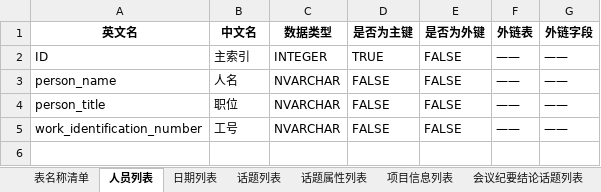
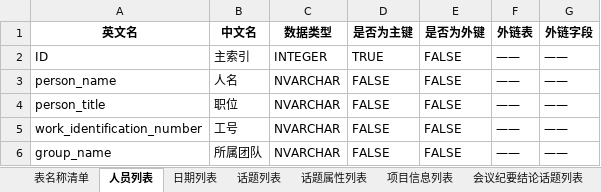
Before and after one commit to IDS-zhangxr/Staged_work_manager_release, an Excel workbook: data/template/Database_properties_staged_work.xlsx, sheet 人员列表, drawn as a sheet; values as stored, in another font and other column widths than the file's, no borders; the diff names each change by its address in the sheet, - before the commit and + after, or states it on an @@ line.

```diff
--- a/data/template/Database_properties_staged_work.xlsx (sheet 人员列表)
+++ b/data/template/Database_properties_staged_work.xlsx (sheet 人员列表)
+row 6: group_name | 所属团队 | NVARCHAR | FALSE | FALSE | —— | ——
```
Also changed, not shown: sheet 项目信息列表, data/template/External_subject_task_counts.xlsx, data/template/Project_information_maintenance.xlsx, 43 other files.
